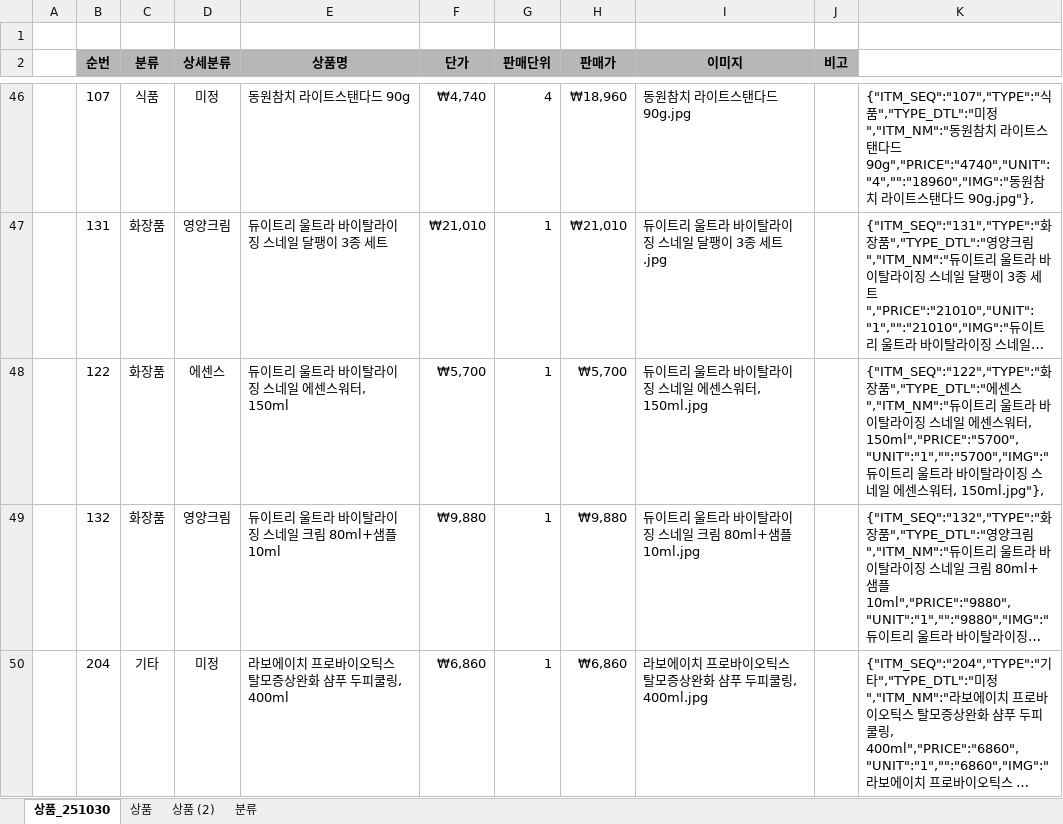
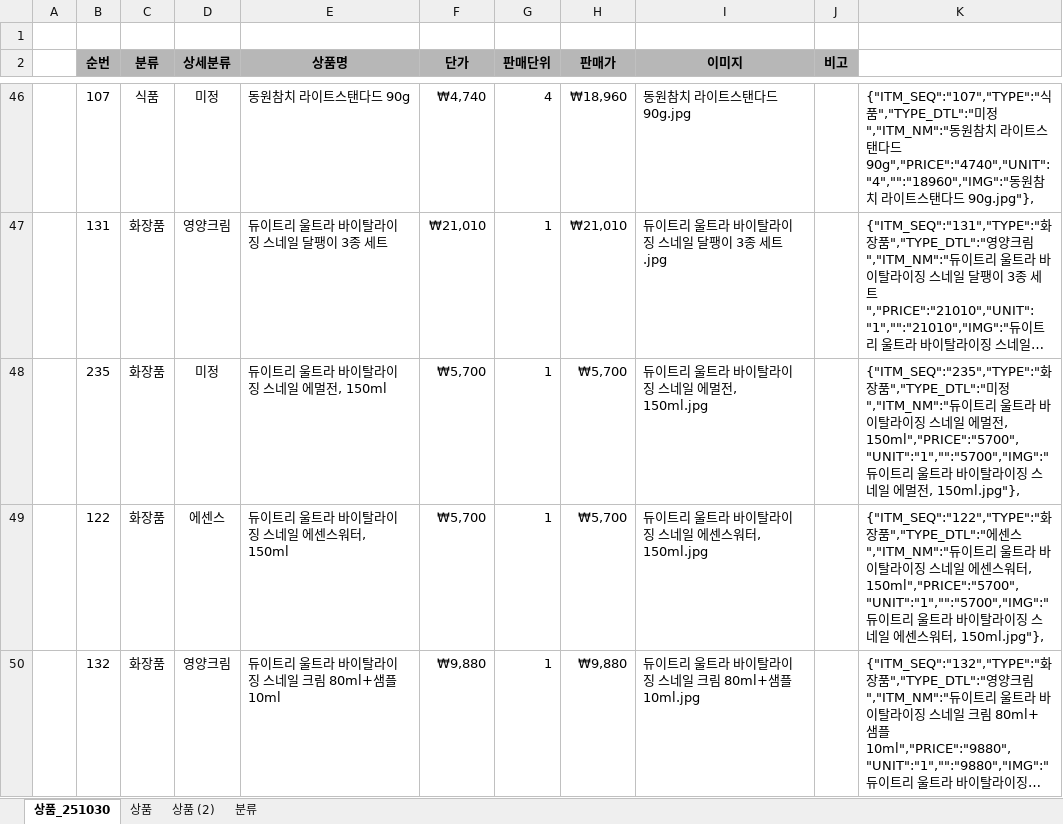
Before and after one commit to yhoo0094/pxtemp, an Excel workbook: px.xlsx, sheet 상품_251030, drawn as a sheet; only a part is shown, gaps mark what is left out; the shorter side is filled out with more unchanged rows; long unchanged cells end in …; values as stored, in another font and other column widths than the file's, no borders; the diff names each change by its address in the sheet, - before the commit and + after, or states it on an @@ line.

```diff
--- a/px.xlsx (sheet 상품_251030)
+++ b/px.xlsx (sheet 상품_251030)
+row 48:  | 235 | 화장품 | 미정 | 듀이트리 울트라 바이탈라이징 스네일 에멀전, 150ml | ₩5,700 | 1 | ₩5,700 | 듀이트리 울트라 바이탈라이징 스네일 에멀전, 150ml.jpg |  | {"ITM_SEQ":"235","TYPE":"화장품","TYPE_DTL":"미정","ITM_NM":"듀이트리 울트라 바이탈라이징 스네일 에멀전, 150ml","PRICE":"5700","UNIT":"1","":"5700","IMG":"듀이트리 울트라 바이탈라이징 스네일 에멀전, 150ml.jpg"},
```
Also changed, not shown: 2 other files.
